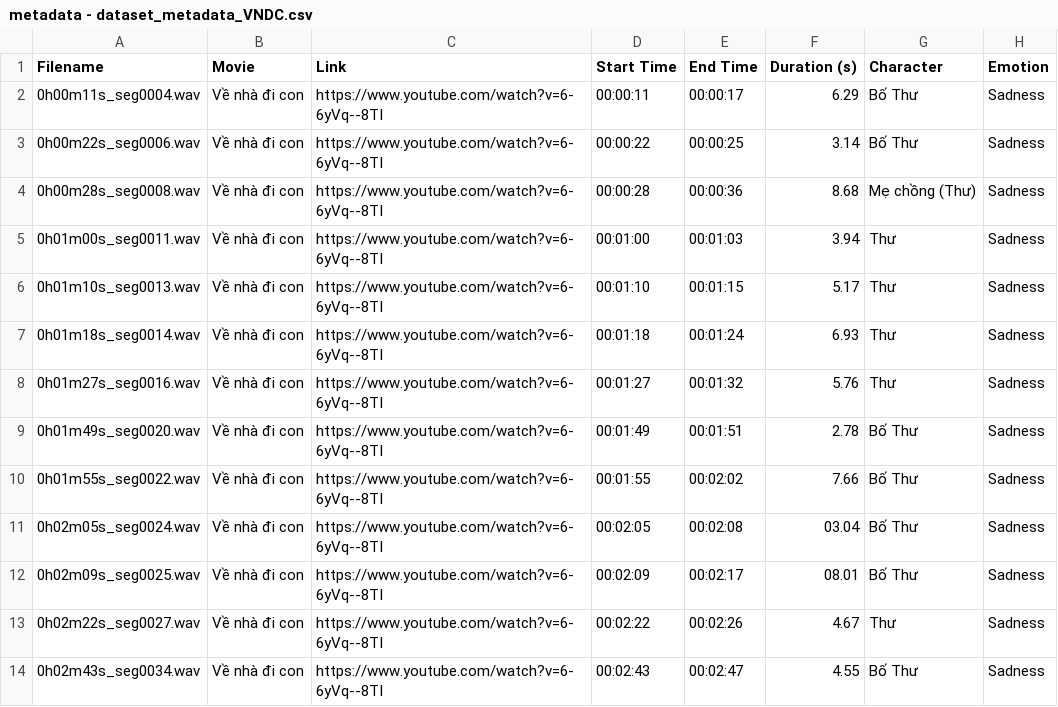
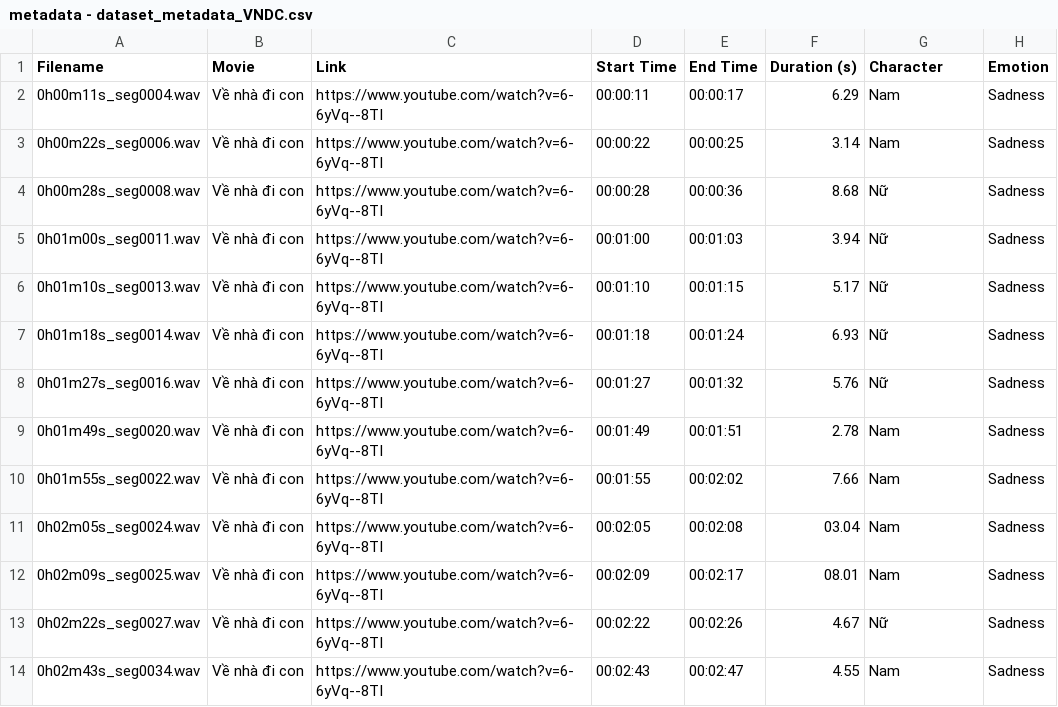
Before and after one commit to gnaiG19804/DATN, a CSV file: DataLabel/metadata - dataset_metadata_VNDC.csv, drawn as a sheet.

```diff
--- a/DataLabel/metadata - dataset_metadata_VNDC.csv
+++ b/DataLabel/metadata - dataset_metadata_VNDC.csv
@@ -1,14 +1,14 @@
 Filename,Movie,Link,Start Time,End Time,Duration (s),Character,Emotion
-0h00m11s_seg0004.wav,Về nhà đi con,https://www.youtube.com/watch?v=6-6yVq--8TI,00:00:11,00:00:17,6.29,Bố Thư,Sadness
-0h00m22s_seg0006.wav,Về nhà đi con,https://www.youtube.com/watch?v=6-6yVq--8TI,00:00:22,00:00:25,3.14,Bố Thư,Sadness
-0h00m28s_seg0008.wav,Về nhà đi con,https://www.youtube.com/watch?v=6-6yVq--8TI,00:00:28,00:00:36,8.68,Mẹ chồng (Thư),Sadness
-0h01m00s_seg0011.wav,Về nhà đi con,https://www.youtube.com/watch?v=6-6yVq--8TI,00:01:00,00:01:03,3.94,Thư,Sadness
-0h01m10s_seg0013.wav,Về nhà đi con,https://www.youtube.com/watch?v=6-6yVq--8TI,00:01:10,00:01:15,5.17,Thư,Sadness
-0h01m18s_seg0014.wav,Về nhà đi con,https://www.youtube.com/watch?v=6-6yVq--8TI,00:01:18,00:01:24,6.93,Thư,Sadness
-0h01m27s_seg0016.wav,Về nhà đi con,https://www.youtube.com/watch?v=6-6yVq--8TI,00:01:27,00:01:32,5.76,Thư,Sadness
-0h01m49s_seg0020.wav,Về nhà đi con,https://www.youtube.com/watch?v=6-6yVq--8TI,00:01:49,00:01:51,2.78,Bố Thư,Sadness
-0h01m55s_seg0022.wav,Về nhà đi con,https://www.youtube.com/watch?v=6-6yVq--8TI,00:01:55,00:02:02,7.66,Bố Thư,Sadness
-0h02m05s_seg0024.wav,Về nhà đi con,https://www.youtube.com/watch?v=6-6yVq--8TI,00:02:05,00:02:08,03.04,Bố Thư,Sadness
-0h02m09s_seg0025.wav,Về nhà đi con,https://www.youtube.com/watch?v=6-6yVq--8TI,00:02:09,00:02:17,08.01,Bố Thư,Sadness
-0h02m22s_seg0027.wav,Về nhà đi con,https://www.youtube.com/watch?v=6-6yVq--8TI,00:02:22,00:02:26,4.67,Thư,Sadness
-0h02m43s_seg0034.wav,Về nhà đi con,https://www.youtube.com/watch?v=6-6yVq--8TI,00:02:43,00:02:47,4.55,Bố Thư, Sadness
+0h00m11s_seg0004.wav,Về nhà đi con,https://www.youtube.com/watch?v=6-6yVq--8TI,00:00:11,00:00:17,6.29,Nam,Sadness
+0h00m22s_seg0006.wav,Về nhà đi con,https://www.youtube.com/watch?v=6-6yVq--8TI,00:00:22,00:00:25,3.14,Nam,Sadness
+0h00m28s_seg0008.wav,Về nhà đi con,https://www.youtube.com/watch?v=6-6yVq--8TI,00:00:28,00:00:36,8.68,Nữ,Sadness
+0h01m00s_seg0011.wav,Về nhà đi con,https://www.youtube.com/watch?v=6-6yVq--8TI,00:01:00,00:01:03,3.94,Nữ,Sadness
+0h01m10s_seg0013.wav,Về nhà đi con,https://www.youtube.com/watch?v=6-6yVq--8TI,00:01:10,00:01:15,5.17,Nữ,Sadness
+0h01m18s_seg0014.wav,Về nhà đi con,https://www.youtube.com/watch?v=6-6yVq--8TI,00:01:18,00:01:24,6.93,Nữ,Sadness
+0h01m27s_seg0016.wav,Về nhà đi con,https://www.youtube.com/watch?v=6-6yVq--8TI,00:01:27,00:01:32,5.76,Nữ,Sadness
+0h01m49s_seg0020.wav,Về nhà đi con,https://www.youtube.com/watch?v=6-6yVq--8TI,00:01:49,00:01:51,2.78,Nam,Sadness
+0h01m55s_seg0022.wav,Về nhà đi con,https://www.youtube.com/watch?v=6-6yVq--8TI,00:01:55,00:02:02,7.66,Nam,Sadness
+0h02m05s_seg0024.wav,Về nhà đi con,https://www.youtube.com/watch?v=6-6yVq--8TI,00:02:05,00:02:08,03.04,Nam,Sadness
+0h02m09s_seg0025.wav,Về nhà đi con,https://www.youtube.com/watch?v=6-6yVq--8TI,00:02:09,00:02:17,08.01,Nam,Sadness
+0h02m22s_seg0027.wav,Về nhà đi con,https://www.youtube.com/watch?v=6-6yVq--8TI,00:02:22,00:02:26,4.67,Nữ,Sadness
+0h02m43s_seg0034.wav,Về nhà đi con,https://www.youtube.com/watch?v=6-6yVq--8TI,00:02:43,00:02:47,4.55,Nam,Sadness
```
Also changed, not shown: DataLabel/metadata - dataset_metadata_CMDAO.csv, DataLabel/metadata - dataset_metadata_CTNH.csv, 10 other files.
